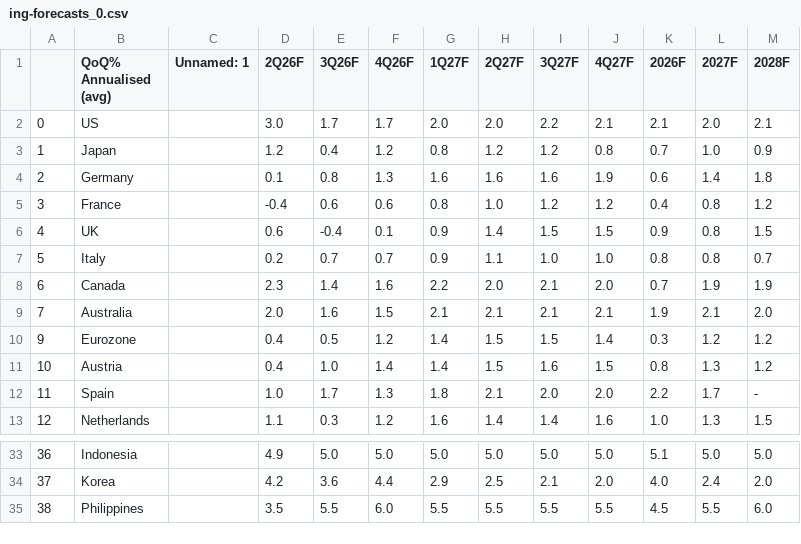
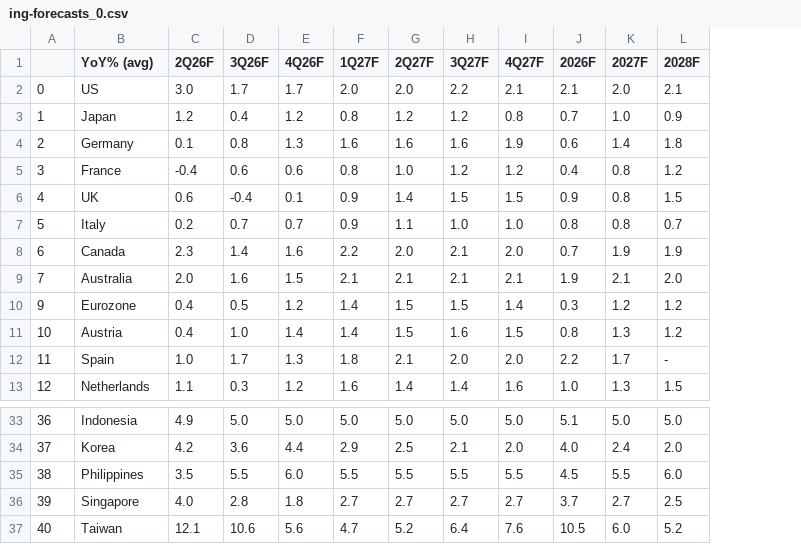
Before and after one commit to cmangla/boe-rate-forecast-tracker, a CSV file: ing-forecasts_0.csv, drawn as a sheet; only a part is shown, gaps mark what is left out; removed rows and columns are numbered as before the commit, all else as after; the diff names each change by its address in the sheet, - before the commit and + after, or states it on an @@ line.

```diff
--- a/ing-forecasts_0.csv
+++ b/ing-forecasts_0.csv
-column C (Unnamed: 1), empty
-B1: QoQ% Annualised (avg)
+B1: YoY% (avg)
+row 36: 39 | Singapore | 4.0 | 2.8 | 1.8 | 2.7 | 2.7 | 2.7 | 2.7 | 3.7 | 2.7 | 2.5
+row 37: 40 | Taiwan | 12.1 | 10.6 | 5.6 | 4.7 | 5.2 | 6.4 | 7.6 | 10.5 | 6.0 | 5.2
```
Also changed, not shown: 2 other files.
